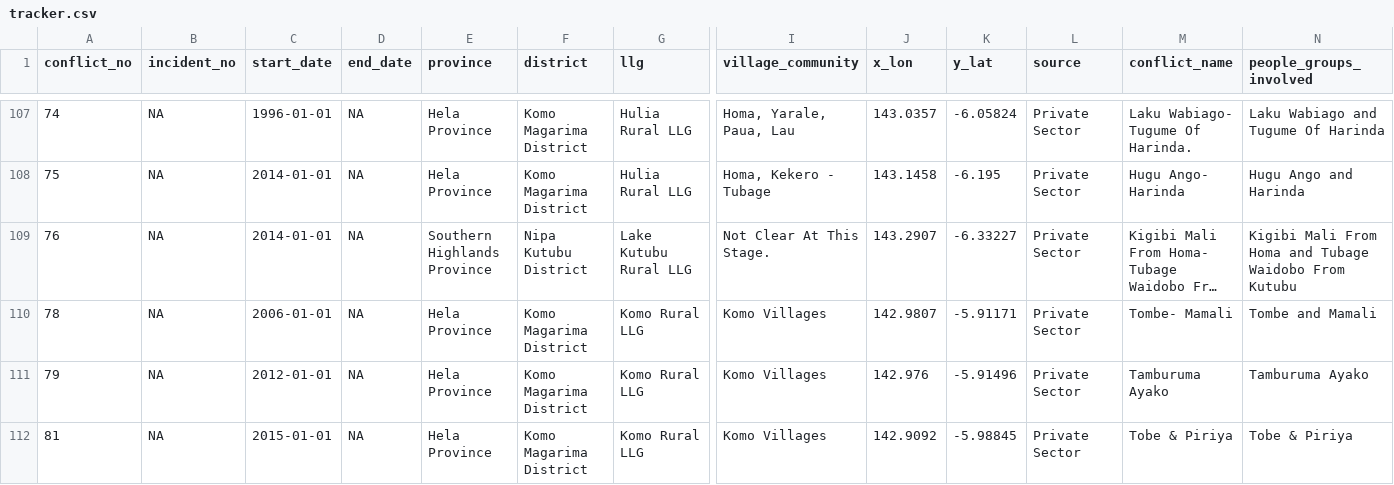
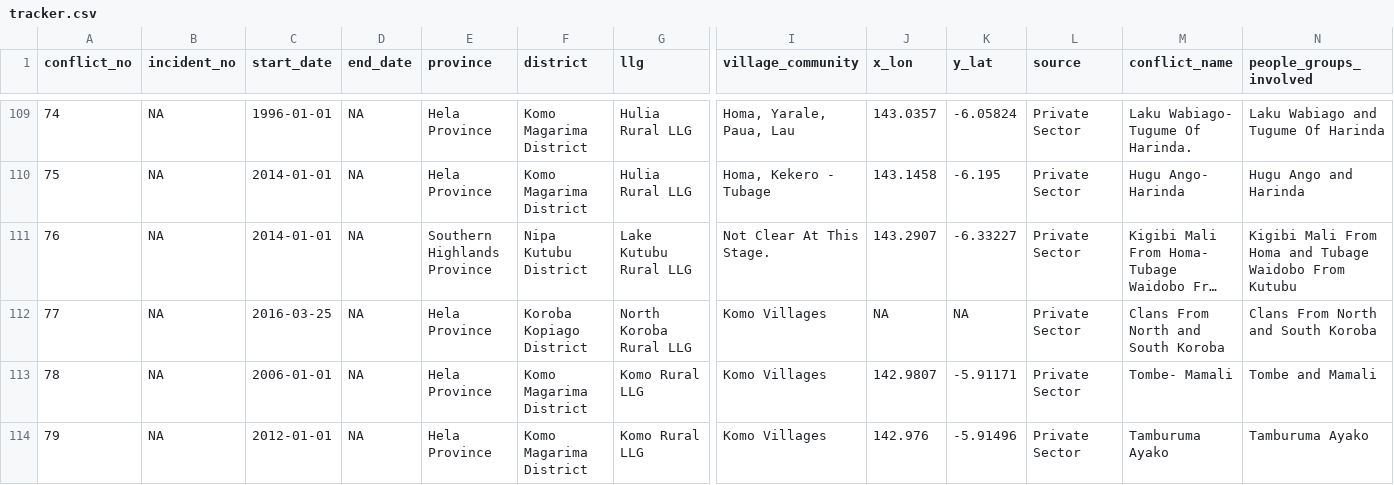
Before and after one commit to UNDP-CREW/conflict-trends-asia-pacific, a CSV file: data/tracker.csv, drawn as a sheet; only a part is shown, gaps mark what is left out; the shorter side is filled out with more unchanged rows; long unchanged cells end in …; rows hold the shown columns only; the diff covers the shown part only; the diff names each change by its address in the sheet, - before the commit and + after, or states it on an @@ line.

Commit message:
export files cleaned, excel version added

```diff
--- a/data/tracker.csv
+++ b/data/tracker.csv
+row 112: 77 | NA | 2016-03-25 | NA | Hela Province | Koroba Kopiago District | North Koroba Rural LLG | Komo Villages | NA | NA | Private Sector | Clans From North and South Koroba | Clans From North and South Koroba
```
Also changed, not shown: 3 added rows elsewhere in this file, data/tracker_actors.csv, 34 other files.
